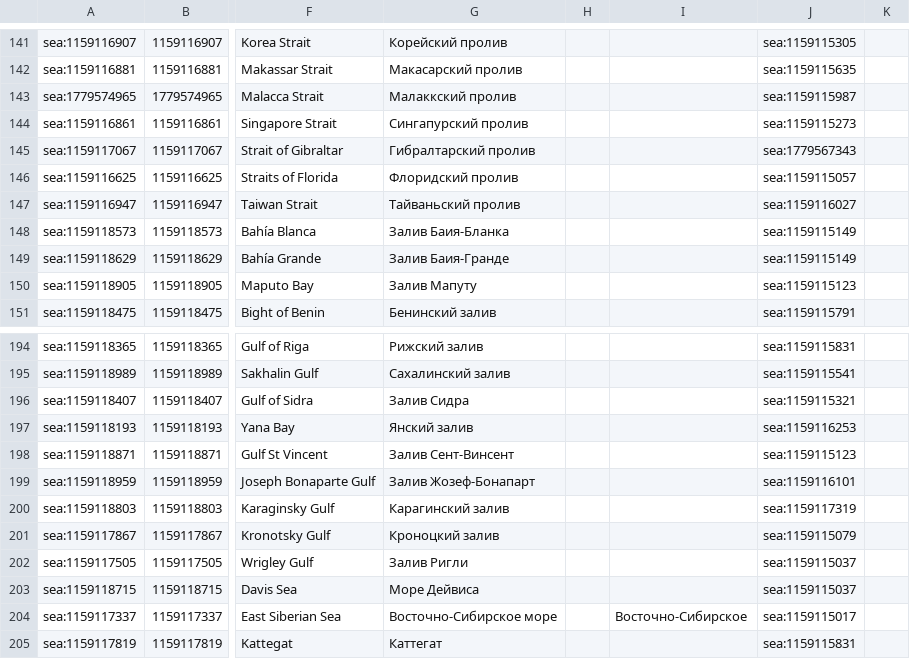
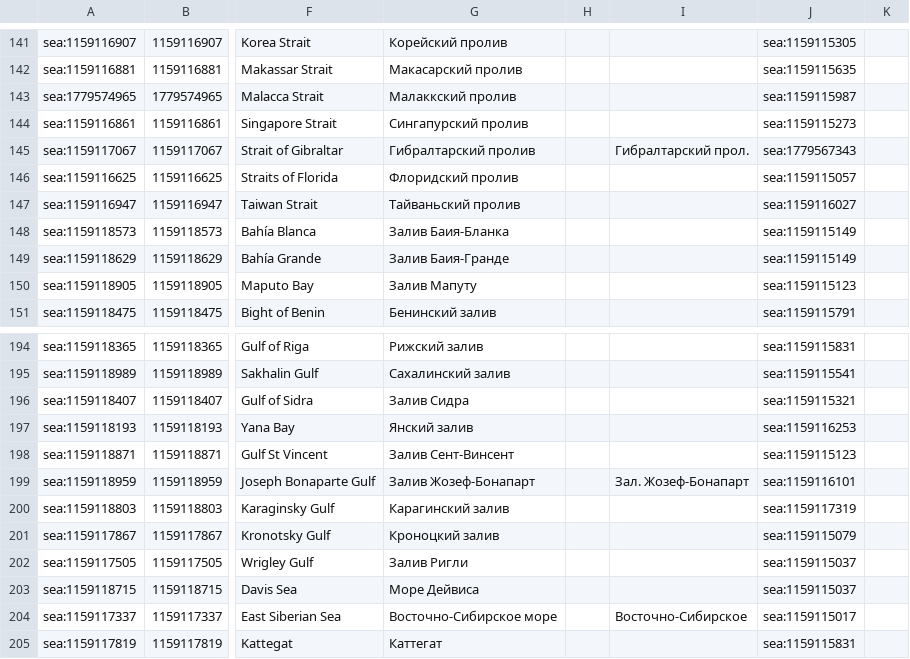
Before and after one commit to TheShelterApp/region-tiles, a TSV file: places/curation/waters.tsv, drawn as a sheet; only a part is shown, gaps mark what is left out; the diff covers the shown part only; the diff names each change by its address in the sheet, - before the commit and + after, or states it on an @@ line.

```diff
--- a/places/curation/waters.tsv
+++ b/places/curation/waters.tsv
-I145: (empty)
+I145: Гибралтарский прол.
-I199: (empty)
+I199: Зал. Жозеф-Бонапарт
```
Also changed, not shown: 8 edited cells elsewhere in this file, 5 other files.
